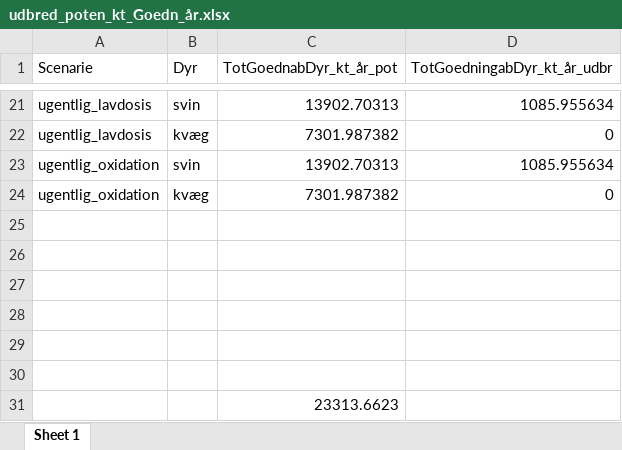
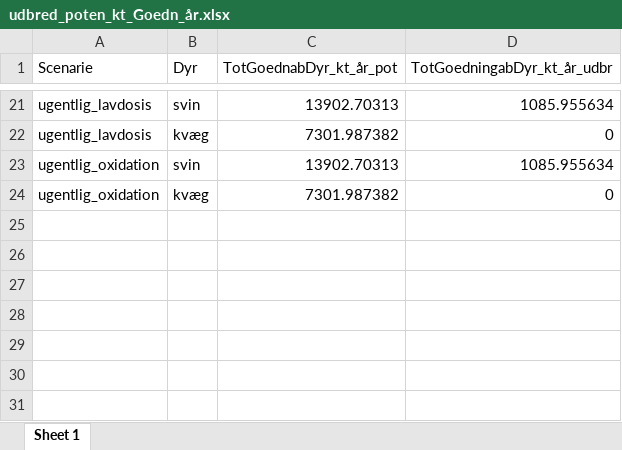
Before and after one commit to AU-BCE-EE/Dalby-2025-KVIK, an Excel workbook: output/udbred_poten_kt_Goedn_år.xlsx, sheet Sheet 1, drawn as a sheet; only a part is shown, gaps mark what is left out; values as stored, in another font and other column widths than the file's, no borders; the diff names each change by its address in the sheet, - before the commit and + after, or states it on an @@ line.

Commit message:
add some columns for KVIK table in output files

```diff
--- a/output/udbred_poten_kt_Goedn_år.xlsx (sheet Sheet 1)
+++ b/output/udbred_poten_kt_Goedn_år.xlsx (sheet Sheet 1)
-row 25: (empty)
-row 26: (empty)
-row 27: (empty)
-row 28: (empty)
-row 29: (empty)
-row 30: (empty)
-row 31:  |  | 23313.6623
```
Also changed, not shown: output/emis_table_DyrSamlet_KVIK.xlsx, output/emis_table_KVIK.xlsx, 2 other files.
